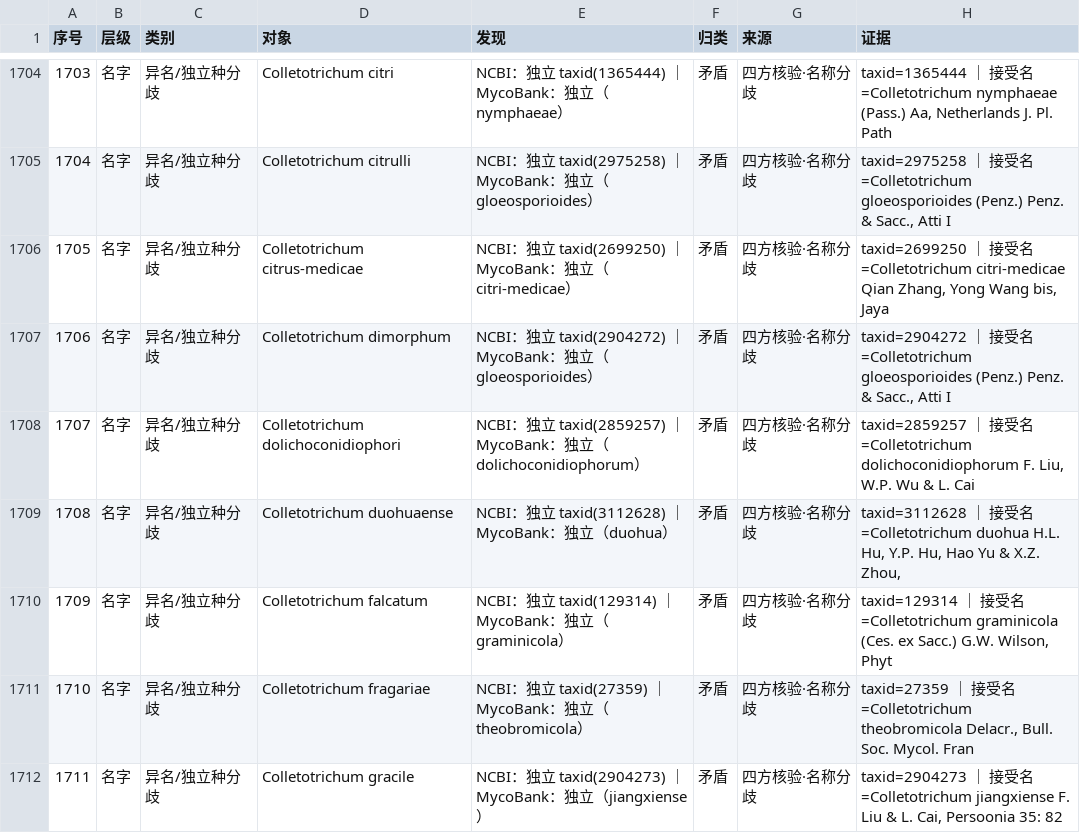
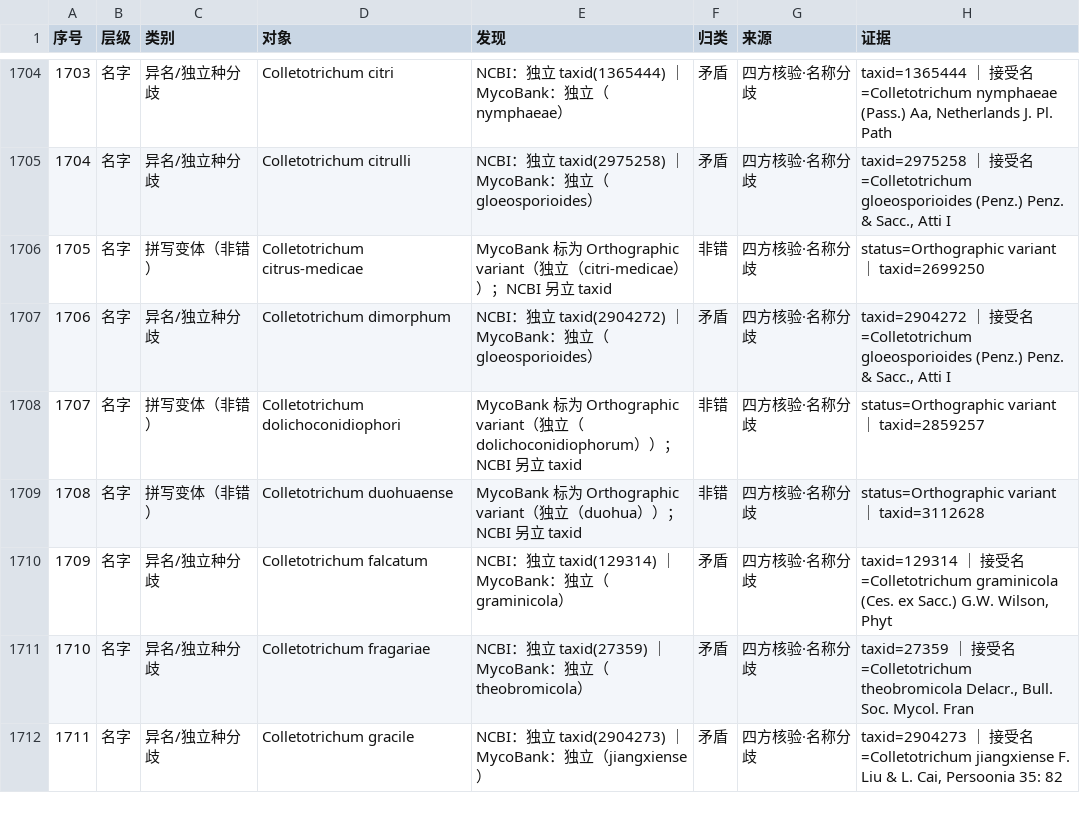
Before and after one commit to xiangccookie/typeaudit, a TSV file: results/Colletotrichum/colletotrichum_发现汇总.tsv, drawn as a sheet; only a part is shown, gaps mark what is left out; the diff covers the shown part only.

Commit message:
修正拼写变体误分类：25 条 Orthographic variant 不再算作名称分歧
- sources.py: MycoBank 侧补记 Name status；名称分歧判定前先查 Orthographic variant，
  命中则 verdict=拼写变体（不再打「矛盾」分级）
- collect_findings.py: 新增「拼写变体（非错）」类别（归类=非错）；
  号层不再把「同名异物/已核」这类种级裁决重复记一次（否则总数 5,781→5,785）
- results/ 重算：发现总数仍 5,781；非错 164→189、矛盾 194→169；
  「异名/独立种分歧」194→169（31+21+117）
- 裁决表：Diaporthe 真分歧 127→117，另列 10 条拼写变体（V 级）
论文数字尚未同步，待办清单见 交付_三属对照_20261022/06_发现_拼写变体与过度合并/

```diff
--- a/results/Colletotrichum/colletotrichum_发现汇总.tsv
+++ b/results/Colletotrichum/colletotrichum_发现汇总.tsv
@@ -1705,6 +1705,6 @@
 1704	名字	异名/独立种分歧	Colletotrichum citrulli	NCBI：独立 taxid(2975258) ｜ MycoBank：独立（gloeosporioides）	矛盾	四方核验·名称分歧	taxid=2975258 ｜ 接受名=Colletotrichum gloeosporioides (Penz.) Penz. & Sacc., Atti I
-1705	名字	异名/独立种分歧	Colletotrichum citrus-medicae	NCBI：独立 taxid(2699250) ｜ MycoBank：独立（citri-medicae）	矛盾	四方核验·名称分歧	taxid=2699250 ｜ 接受名=Colletotrichum citri-medicae Qian Zhang, Yong Wang bis, Jaya
+1705	名字	拼写变体（非错）	Colletotrichum citrus-medicae	MycoBank 标为 Orthographic variant（独立（citri-medicae））；NCBI 另立 taxid	非错	四方核验·名称分歧	status=Orthographic variant ｜ taxid=2699250
 1706	名字	异名/独立种分歧	Colletotrichum dimorphum	NCBI：独立 taxid(2904272) ｜ MycoBank：独立（gloeosporioides）	矛盾	四方核验·名称分歧	taxid=2904272 ｜ 接受名=Colletotrichum gloeosporioides (Penz.) Penz. & Sacc., Atti I
-1707	名字	异名/独立种分歧	Colletotrichum dolichoconidiophori	NCBI：独立 taxid(2859257) ｜ MycoBank：独立（dolichoconidiophorum）	矛盾	四方核验·名称分歧	taxid=2859257 ｜ 接受名=Colletotrichum dolichoconidiophorum F. Liu, W.P. Wu & L. Cai
-1708	名字	异名/独立种分歧	Colletotrichum duohuaense	NCBI：独立 taxid(3112628) ｜ MycoBank：独立（duohua）	矛盾	四方核验·名称分歧	taxid=3112628 ｜ 接受名=Colletotrichum duohua H.L. Hu, Y.P. Hu, Hao Yu & X.Z. Zhou,
+1707	名字	拼写变体（非错）	Colletotrichum dolichoconidiophori	MycoBank 标为 Orthographic variant（独立（dolichoconidiophorum））；NCBI 另立 taxid	非错	四方核验·名称分歧	status=Orthographic variant ｜ taxid=2859257
+1708	名字	拼写变体（非错）	Colletotrichum duohuaense	MycoBank 标为 Orthographic variant（独立（duohua））；NCBI 另立 taxid	非错	四方核验·名称分歧	status=Orthographic variant ｜ taxid=3112628
 1709	名字	异名/独立种分歧	Colletotrichum falcatum	NCBI：独立 taxid(129314) ｜ MycoBank：独立（graminicola）	矛盾	四方核验·名称分歧	taxid=129314 ｜ 接受名=Colletotrichum graminicola (Ces. ex Sacc.) G.W. Wilson, Phyt
```
Also changed, not shown: 18 edited cells elsewhere in this file, results/Colletotrichum/四方核验.tsv, results/Diaporthe/diaporthe_发现汇总.tsv, 8 other files.
